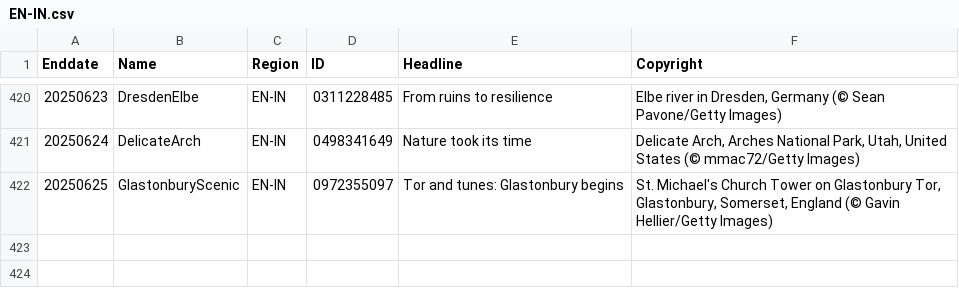
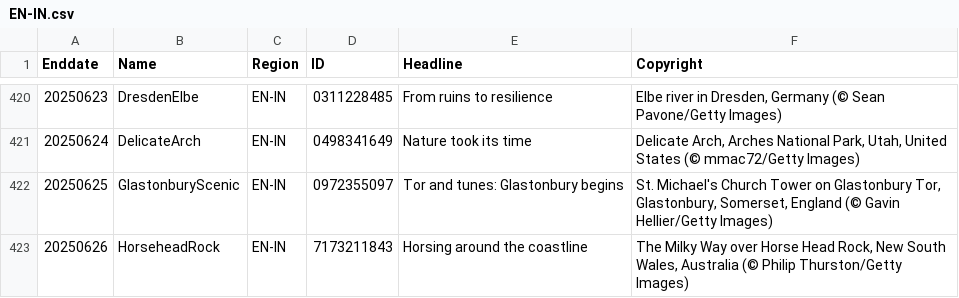
Before and after one commit to taumasyang/imageArchive, a CSV file: metadata/EN-IN.csv, drawn as a sheet; only a part is shown, gaps mark what is left out; the diff names each change by its address in the sheet, - before the commit and + after, or states it on an @@ line.

```diff
--- a/metadata/EN-IN.csv
+++ b/metadata/EN-IN.csv
+row 423: 20250626 | HorseheadRock | EN-IN | 7173211843 | Horsing around the coastline | The Milky Way over Horse Head Rock, New South Wales, Australia (© Philip Thurston/Getty Images)
```
Also changed, not shown: metadata/DE-DE.csv, metadata/ES-ES.csv, 9 other files.
